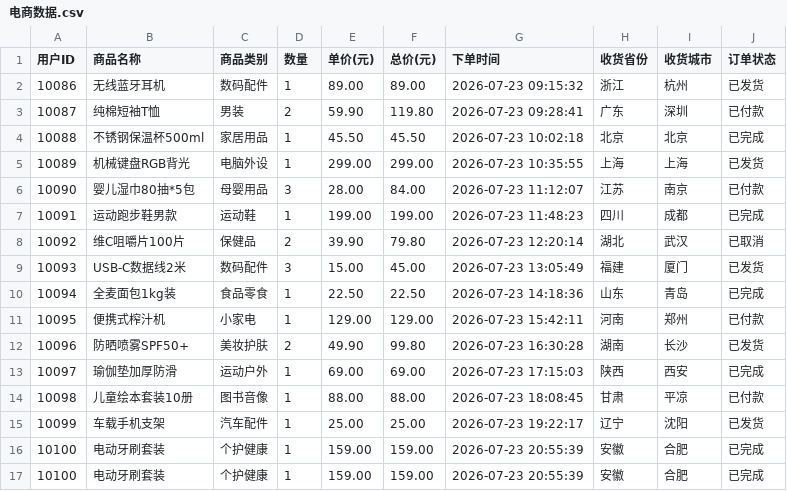
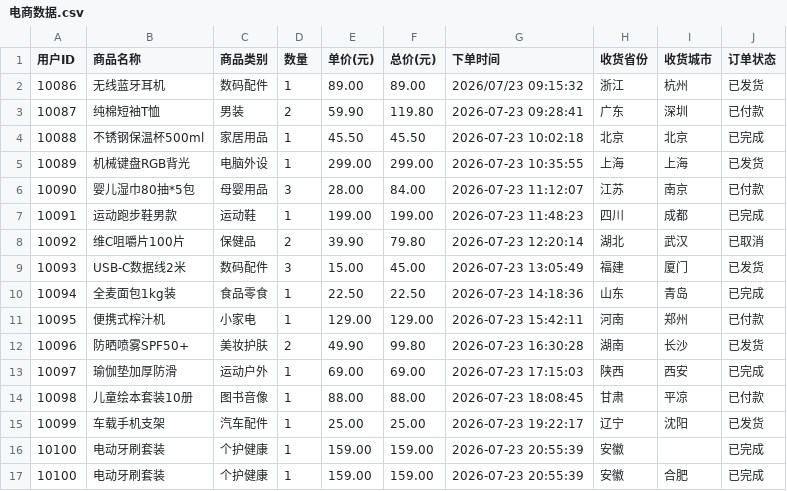
Before and after one commit to Angienan/MyPython_Study, a CSV file: 第五章/data/电商数据.csv, drawn as a sheet.

```diff
--- a/第五章/data/电商数据.csv
+++ b/第五章/data/电商数据.csv
@@ -1,3 +1,3 @@
 用户ID,商品名称,商品类别,数量,单价(元),总价(元),下单时间,收货省份,收货城市,订单状态
-10086,无线蓝牙耳机,数码配件,1,89.00,89.00,2026-07-23 09:15:32,浙江,杭州,已发货
+10086,无线蓝牙耳机,数码配件,1,89.00,89.00,2026/07/23 09:15:32,浙江,杭州,已发货
 10087,纯棉短袖T恤,男装,2,59.90,119.80,2026-07-23 09:28:41,广东,深圳,已付款
@@ -15,3 +15,3 @@
 10099,车载手机支架,汽车配件,1,25.00,25.00,2026-07-23 19:22:17,辽宁,沈阳,已发货
-10100,电动牙刷套装,个护健康,1,159.00,159.00,2026-07-23 20:55:39,安徽,合肥,已完成
+10100,电动牙刷套装,个护健康,1,159.00,159.00,2026-07-23 20:55:39,安徽,,已完成
 10100,电动牙刷套装,个护健康,1,159.00,159.00,2026-07-23 20:55:39,安徽,合肥,已完成
```
Also changed, not shown: 5 other files.
